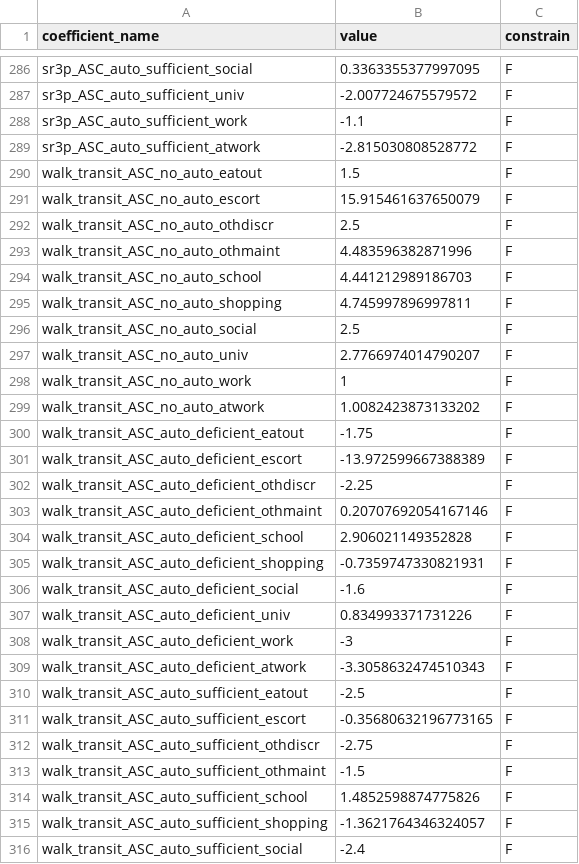
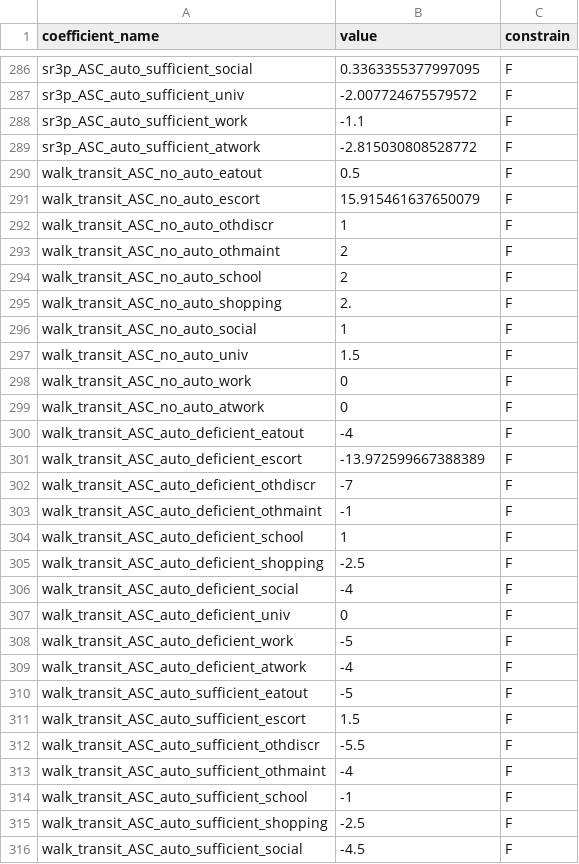
Before and after one commit to psrc/soundcast, a CSV file: inputs/model/activitysim/configs/tour_mode_choice_coefficients.csv, drawn as a sheet; only a part is shown, gaps mark what is left out; the diff covers the shown part only.

```diff
--- a/inputs/model/activitysim/configs/tour_mode_choice_coefficients.csv
+++ b/inputs/model/activitysim/configs/tour_mode_choice_coefficients.csv
@@ -289,28 +289,28 @@ sr3p_ASC_auto_sufficient_work,-1.1,F
 sr3p_ASC_auto_sufficient_atwork,-2.815030808528772,F
-walk_transit_ASC_no_auto_eatout,1.5,F
+walk_transit_ASC_no_auto_eatout,0.5,F
 walk_transit_ASC_no_auto_escort,15.915461637650079,F
-walk_transit_ASC_no_auto_othdiscr,2.5,F
-walk_transit_ASC_no_auto_othmaint,4.483596382871996,F
-walk_transit_ASC_no_auto_school,4.441212989186703,F
-walk_transit_ASC_no_auto_shopping,4.745997896997811,F
-walk_transit_ASC_no_auto_social,2.5,F
-walk_transit_ASC_no_auto_univ,2.7766974014790207,F
-walk_transit_ASC_no_auto_work,1,F
-walk_transit_ASC_no_auto_atwork,1.0082423873133202,F
-walk_transit_ASC_auto_deficient_eatout,-1.75,F
+walk_transit_ASC_no_auto_othdiscr,1,F
+walk_transit_ASC_no_auto_othmaint,2,F
+walk_transit_ASC_no_auto_school,2,F
+walk_transit_ASC_no_auto_shopping,2.,F
+walk_transit_ASC_no_auto_social,1,F
+walk_transit_ASC_no_auto_univ,1.5,F
+walk_transit_ASC_no_auto_work,0,F
+walk_transit_ASC_no_auto_atwork,0,F
+walk_transit_ASC_auto_deficient_eatout,-4,F
 walk_transit_ASC_auto_deficient_escort,-13.972599667388389,F
-walk_transit_ASC_auto_deficient_othdiscr,-2.25,F
-walk_transit_ASC_auto_deficient_othmaint,0.20707692054167146,F
-walk_transit_ASC_auto_deficient_school,2.906021149352828,F
-walk_transit_ASC_auto_deficient_shopping,-0.7359747330821931,F
-walk_transit_ASC_auto_deficient_social,-1.6,F
-walk_transit_ASC_auto_deficient_univ,0.834993371731226,F
-walk_transit_ASC_auto_deficient_work,-3,F
-walk_transit_ASC_auto_deficient_atwork,-3.3058632474510343,F
-walk_transit_ASC_auto_sufficient_eatout,-2.5,F
-walk_transit_ASC_auto_sufficient_escort,-0.35680632196773165,F
-walk_transit_ASC_auto_sufficient_othdiscr,-2.75,F
-walk_transit_ASC_auto_sufficient_othmaint,-1.5,F
-walk_transit_ASC_auto_sufficient_school,1.4852598874775826,F
-walk_transit_ASC_auto_sufficient_shopping,-1.3621764346324057,F
-walk_transit_ASC_auto_sufficient_social,-2.4,F
+walk_transit_ASC_auto_deficient_othdiscr,-7,F
+walk_transit_ASC_auto_deficient_othmaint,-1,F
+walk_transit_ASC_auto_deficient_school,1,F
+walk_transit_ASC_auto_deficient_shopping,-2.5,F
+walk_transit_ASC_auto_deficient_social,-4,F
+walk_transit_ASC_auto_deficient_univ,0,F
+walk_transit_ASC_auto_deficient_work,-5,F
+walk_transit_ASC_auto_deficient_atwork,-4,F
+walk_transit_ASC_auto_sufficient_eatout,-5,F
+walk_transit_ASC_auto_sufficient_escort,1.5,F
+walk_transit_ASC_auto_sufficient_othdiscr,-5.5,F
+walk_transit_ASC_auto_sufficient_othmaint,-4,F
+walk_transit_ASC_auto_sufficient_school,-1,F
+walk_transit_ASC_auto_sufficient_shopping,-2.5,F
+walk_transit_ASC_auto_sufficient_social,-4.5,F
```
Also changed, not shown: 8 removed rows and 54 edited cells elsewhere in this file, inputs/model/activitysim/configs/tour_mode_choice_coeffs_template.csv, inputs/model/activitysim/configs/trip_mode_choice_coefficients.csv, 6 other files.
